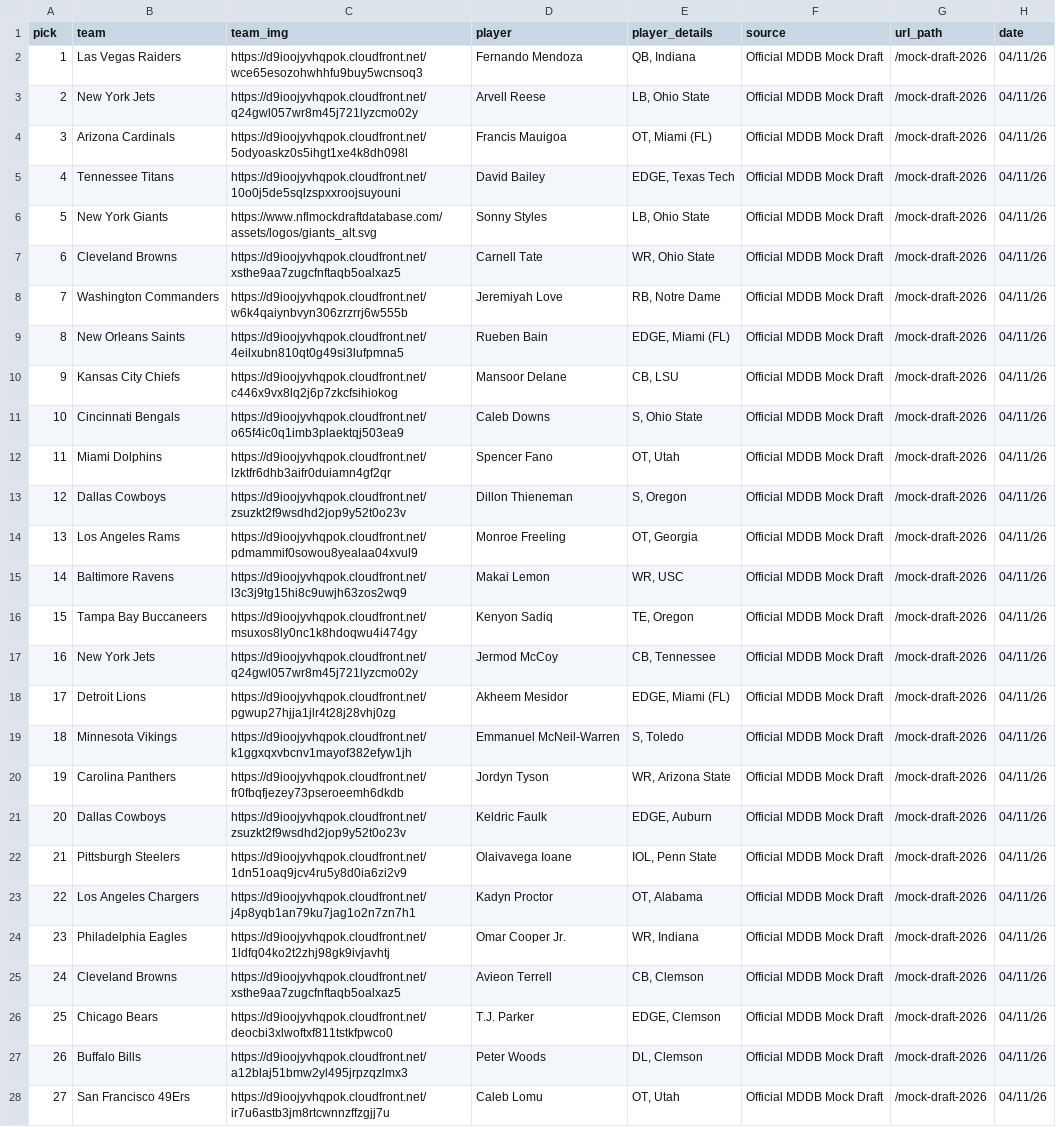
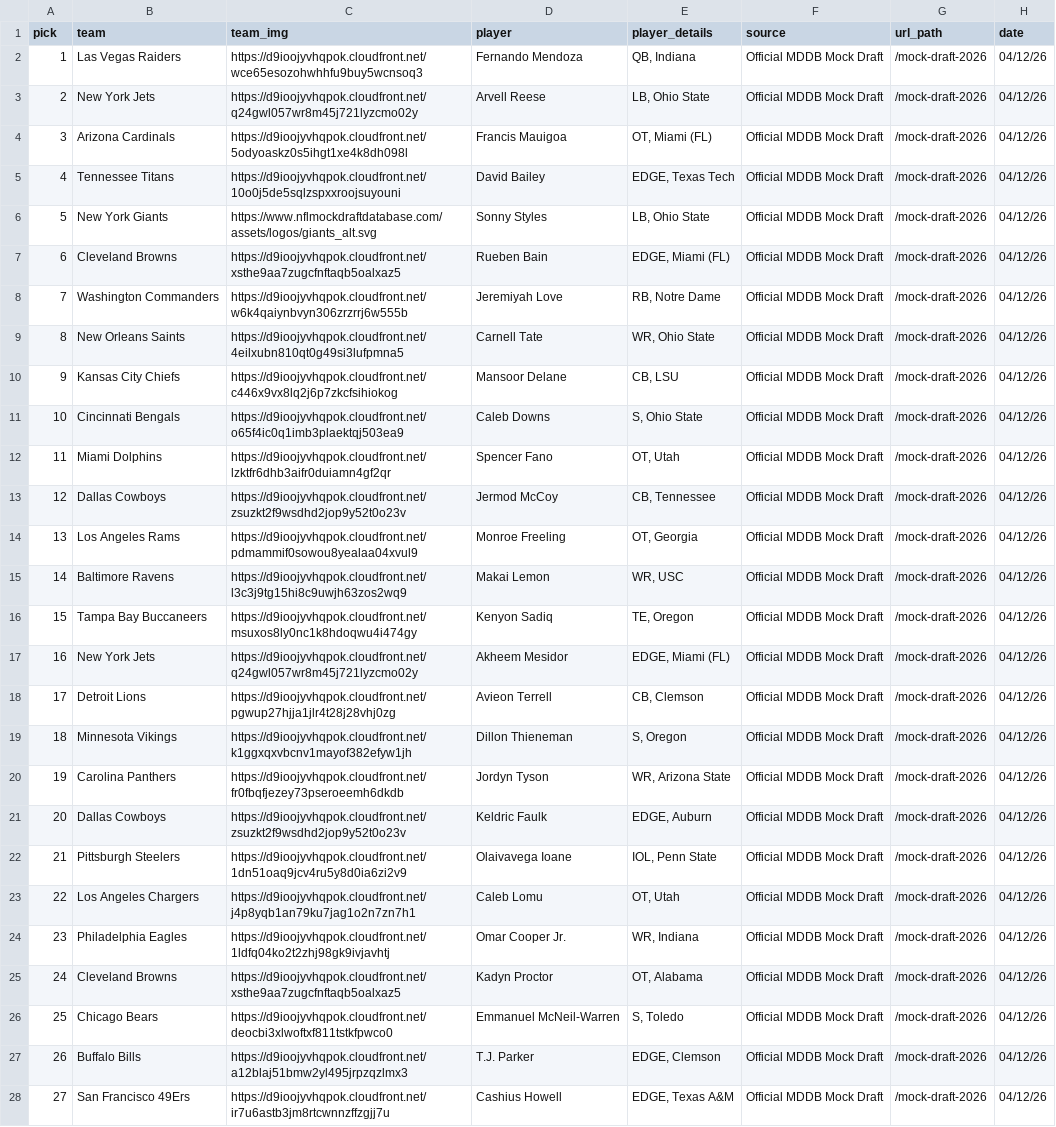
Before and after one commit to aaroncolesmith/data_nfl_mock_draft, a CSV file: data/new_nfl_mock_draft_db_2026.csv, drawn as a sheet; only a part is shown; the diff covers the shown part only; the diff names each change by its address in the sheet, - before the commit and + after, or states it on an @@ line.

Commit message:
Update data

```diff
--- a/data/new_nfl_mock_draft_db_2026.csv
+++ b/data/new_nfl_mock_draft_db_2026.csv
-H2:H28 (date): 04/11/26
+H2:H28 (date): 04/12/26
-D7 (player): Carnell Tate
+D7 (player): Rueben Bain
-E7 (player_details): WR, Ohio State
+E7 (player_details): EDGE, Miami (FL)
-D9 (player): Rueben Bain
+D9 (player): Carnell Tate
-E9 (player_details): EDGE, Miami (FL)
+E9 (player_details): WR, Ohio State
-D13 (player): Dillon Thieneman
+D13 (player): Jermod McCoy
-E13 (player_details): S, Oregon
+E13 (player_details): CB, Tennessee
-D17 (player): Jermod McCoy
+D17 (player): Akheem Mesidor
-E17 (player_details): CB, Tennessee
+E17 (player_details): EDGE, Miami (FL)
-D18 (player): Akheem Mesidor
+D18 (player): Avieon Terrell
-E18 (player_details): EDGE, Miami (FL)
+E18 (player_details): CB, Clemson
-D19 (player): Emmanuel McNeil-Warren
+D19 (player): Dillon Thieneman
-E19 (player_details): S, Toledo
+E19 (player_details): S, Oregon
-D23 (player): Kadyn Proctor
+D23 (player): Caleb Lomu
-E23 (player_details): OT, Alabama
+E23 (player_details): OT, Utah
-D25 (player): Avieon Terrell
+D25 (player): Kadyn Proctor
-E25 (player_details): CB, Clemson
+E25 (player_details): OT, Alabama
-D26 (player): T.J. Parker
+D26 (player): Emmanuel McNeil-Warren
-E26 (player_details): EDGE, Clemson
+E26 (player_details): S, Toledo
-D27 (player): Peter Woods
+D27 (player): T.J. Parker
-E27 (player_details): DL, Clemson
+E27 (player_details): EDGE, Clemson
-D28 (player): Caleb Lomu
+D28 (player): Cashius Howell
-E28 (player_details): OT, Utah
+E28 (player_details): EDGE, Texas A&M
```
Also changed, not shown: 11 edited cells elsewhere in this file, 1 other file.
